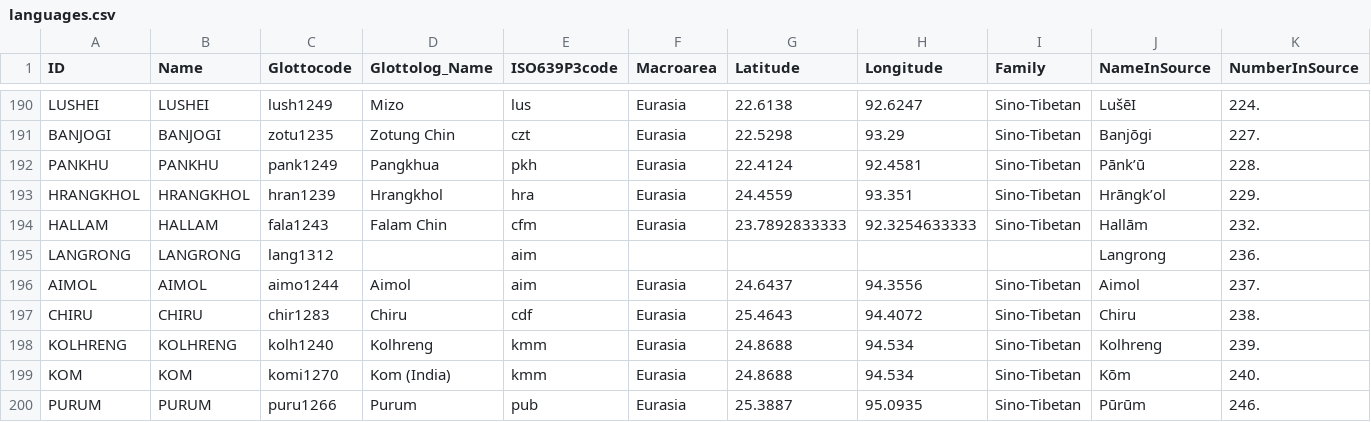
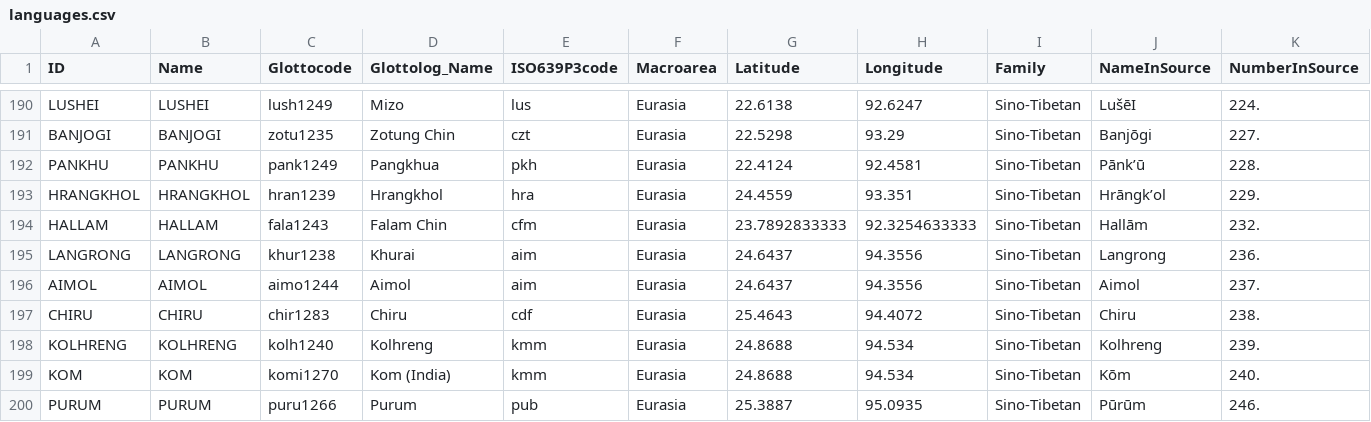
Before and after one commit to lexibank/lsi, a CSV file: cldf/languages.csv, drawn as a sheet; only a part is shown, gaps mark what is left out; the diff names each change by its address in the sheet, - before the commit and + after, or states it on an @@ line.

```diff
--- a/cldf/languages.csv
+++ b/cldf/languages.csv
-C195 (Glottocode): lang1312
+C195 (Glottocode): khur1238
-D195 (Glottolog_Name): (empty)
+D195 (Glottolog_Name): Khurai
-F195 (Macroarea): (empty)
+F195 (Macroarea): Eurasia
-G195 (Latitude): (empty)
+G195 (Latitude): 24.6437
-H195 (Longitude): (empty)
+H195 (Longitude): 94.3556
-I195 (Family): (empty)
+I195 (Family): Sino-Tibetan
```
Also changed, not shown: etc/languages.tsv, 19 other files.
